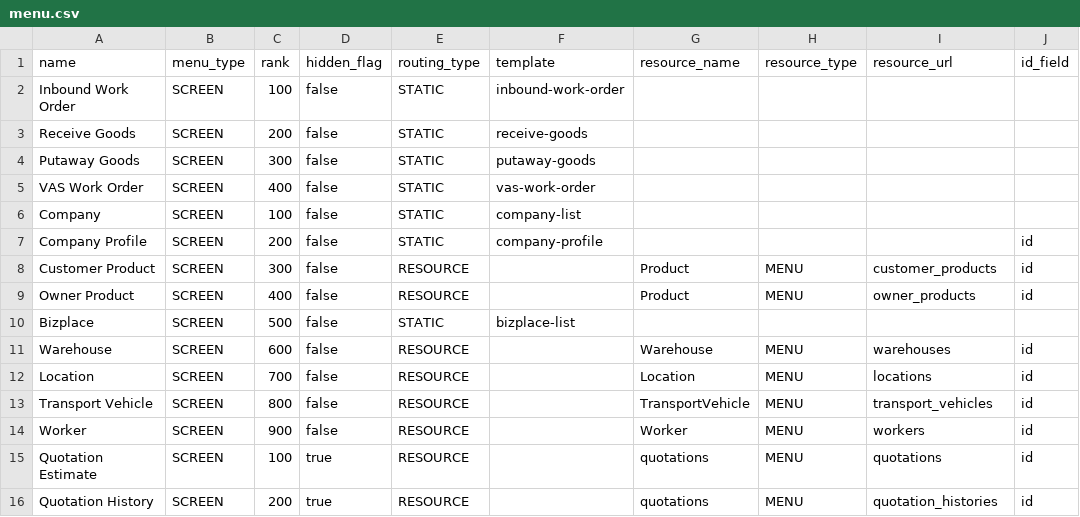
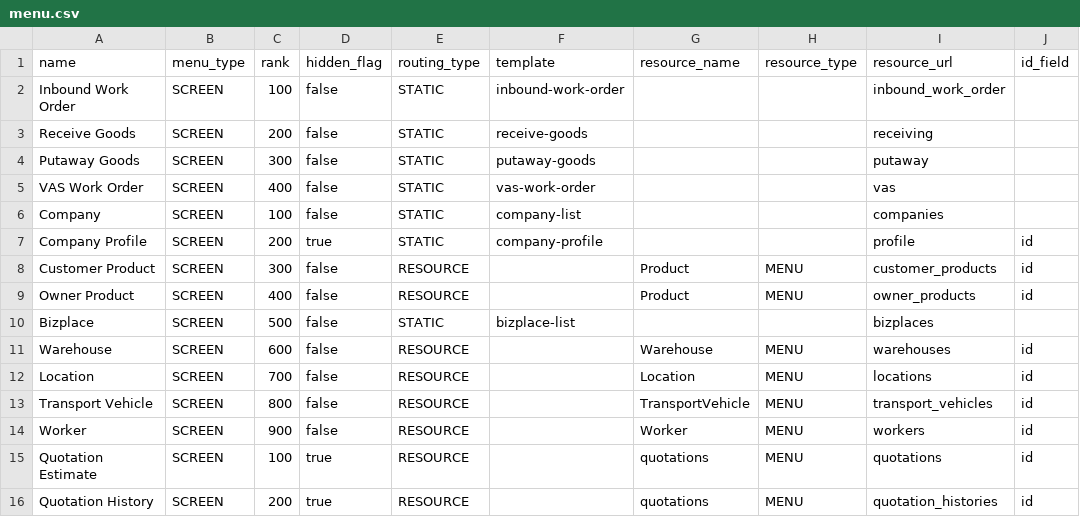
Before and after one commit to things-factory/opa-test, a CSV file: seeds/menu.csv, drawn as a sheet; only a part is shown; the diff covers the shown part only; the diff names each change by its address in the sheet, - before the commit and + after, or states it on an @@ line.

```diff
--- a/seeds/menu.csv
+++ b/seeds/menu.csv
-I2 (resource_url): (empty)
+I2 (resource_url): inbound_work_order
-I3 (resource_url): (empty)
+I3 (resource_url): receiving
-I4 (resource_url): (empty)
+I4 (resource_url): putaway
-I5 (resource_url): (empty)
+I5 (resource_url): vas
-I6 (resource_url): (empty)
+I6 (resource_url): companies
-D7 (hidden_flag): false
+D7 (hidden_flag): true
-I7 (resource_url): (empty)
+I7 (resource_url): profile
-I10 (resource_url): (empty)
+I10 (resource_url): bizplaces
```
Also changed, not shown: 19 edited cells elsewhere in this file, seeds/location.csv, 4 other files.
